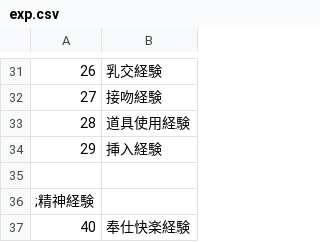
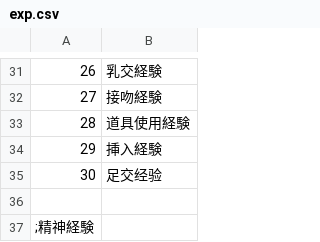
Before and after one commit to Paradox-Phenomenon/EraTW-Magic_DLC, a CSV file: CSV/exp.csv, drawn as a sheet; only a part is shown, gaps mark what is left out; the shorter side is filled out with more unchanged rows.

```diff
--- a/CSV/exp.csv
+++ b/CSV/exp.csv
@@ -34,2 +34,3 @@
 29,挿入経験
+30,足交经验
 
```
Also changed, not shown: CSV/TCVAR.csv, CSV/Talent.csv, 23 other files.
